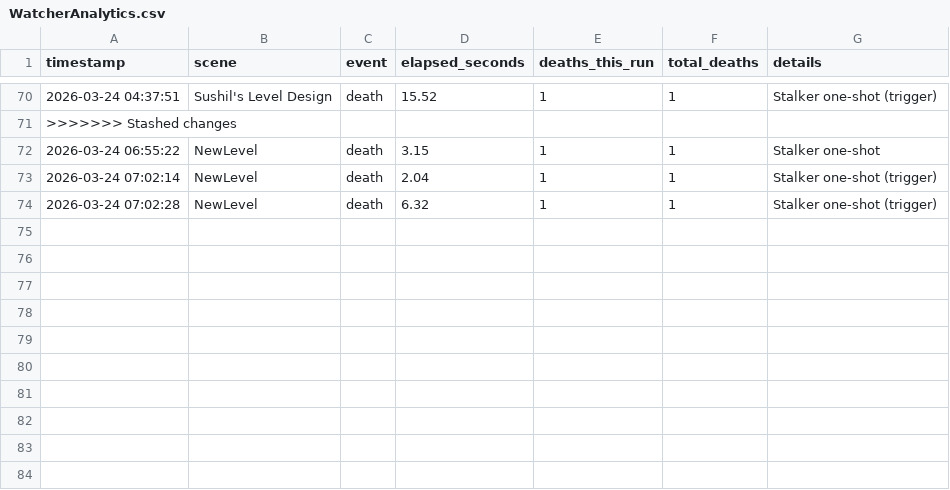
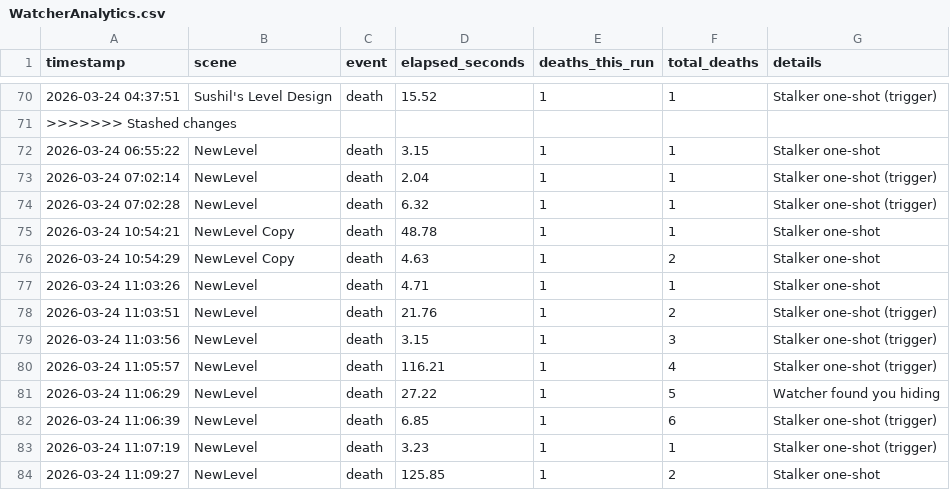
Before and after one commit to sushildalavi/Evil-Resident, a CSV file: Assets/Sushil/Analytics/WatcherAnalytics.csv, drawn as a sheet; only a part is shown, gaps mark what is left out; the diff names each change by its address in the sheet, - before the commit and + after, or states it on an @@ line.

```diff
--- a/Assets/Sushil/Analytics/WatcherAnalytics.csv
+++ b/Assets/Sushil/Analytics/WatcherAnalytics.csv
+row 75: 2026-03-24 10:54:21 | NewLevel Copy | death | 48.78 | 1 | 1 | Stalker one-shot
+row 76: 2026-03-24 10:54:29 | NewLevel Copy | death | 4.63 | 1 | 2 | Stalker one-shot
+row 77: 2026-03-24 11:03:26 | NewLevel | death | 4.71 | 1 | 1 | Stalker one-shot
+row 78: 2026-03-24 11:03:51 | NewLevel | death | 21.76 | 1 | 2 | Stalker one-shot (trigger)
+row 79: 2026-03-24 11:03:56 | NewLevel | death | 3.15 | 1 | 3 | Stalker one-shot (trigger)
+row 80: 2026-03-24 11:05:57 | NewLevel | death | 116.21 | 1 | 4 | Stalker one-shot (trigger)
+row 81: 2026-03-24 11:06:29 | NewLevel | death | 27.22 | 1 | 5 | Watcher found you hiding
+row 82: 2026-03-24 11:06:39 | NewLevel | death | 6.85 | 1 | 6 | Stalker one-shot (trigger)
+row 83: 2026-03-24 11:07:19 | NewLevel | death | 3.23 | 1 | 1 | Stalker one-shot (trigger)
+row 84: 2026-03-24 11:09:27 | NewLevel | death | 125.85 | 1 | 2 | Stalker one-shot
```
Also changed, not shown: 16 other files.
